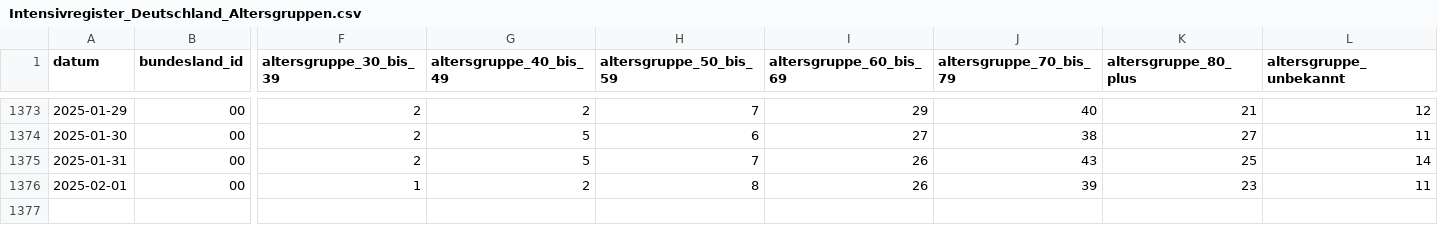
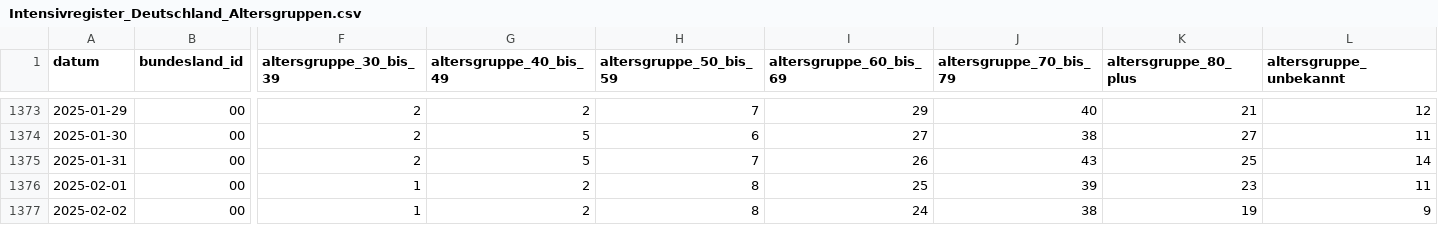
Before and after one commit to robert-koch-institut/Intensivkapazitaeten_und_COVID-19-Intensivbettenbelegung_in_Deutschland, a CSV file: Intensivregister_Deutschland_Altersgruppen.csv, drawn as a sheet; only a part is shown, gaps mark what is left out; rows hold the shown columns only; the diff names each change by its address in the sheet, - before the commit and + after, or states it on an @@ line.

```diff
--- a/Intensivregister_Deutschland_Altersgruppen.csv
+++ b/Intensivregister_Deutschland_Altersgruppen.csv
-I1376 (altersgruppe_60_bis_69): 26
+I1376 (altersgruppe_60_bis_69): 25
+row 1377: 2025-02-02 | 00 | 1 | 2 | 8 | 24 | 38 | 19 | 9
```
Also changed, not shown: Intensivregister_Deutschland_Kapazitaeten.csv, 8 other files.
